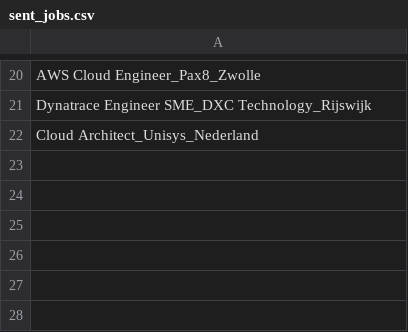
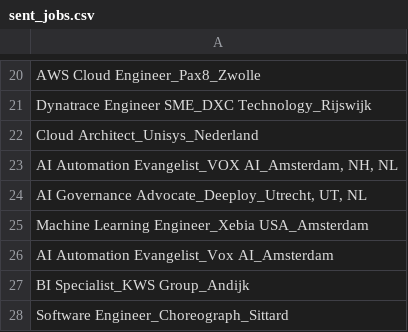
Before and after one commit to mcnakhaee/jobzoeker, a CSV file: sent_jobs.csv, drawn as a sheet; only a part is shown, gaps mark what is left out.

```diff
--- a/sent_jobs.csv
+++ b/sent_jobs.csv
@@ -22 +22,7 @@ Dynatrace Engineer SME_DXC Technology_Rijswijk
 Cloud Architect_Unisys_Nederland
+"AI Automation Evangelist_VOX AI_Amsterdam, NH, NL"
+"AI Governance Advocate_Deeploy_Utrecht, UT, NL"
+Machine Learning Engineer_Xebia USA_Amsterdam
+AI Automation Evangelist_Vox AI_Amsterdam
+BI Specialist_KWS Group_Andijk
+Software Engineer_Choreograph_Sittard
```
Also changed, not shown: 2 other files.
